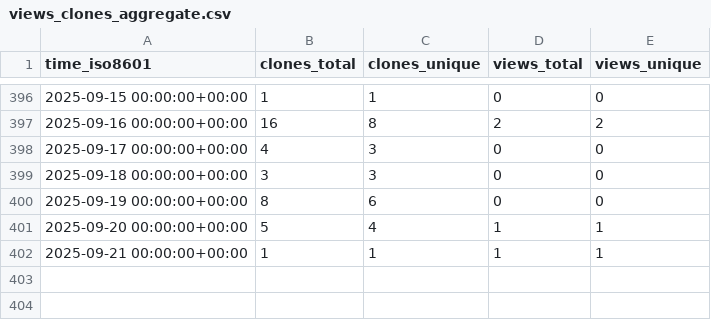
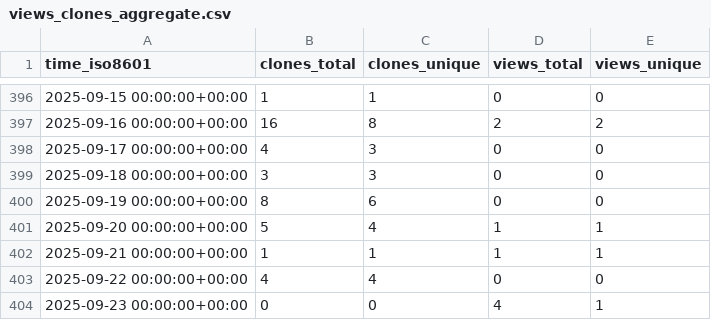
Before and after one commit to matias-gonz/mag-analyst, a CSV file: matias-gonz/mag-analyst/ghrs-data/views_clones_aggregate.csv, drawn as a sheet; only a part is shown, gaps mark what is left out; the diff names each change by its address in the sheet, - before the commit and + after, or states it on an @@ line.

```diff
--- a/matias-gonz/mag-analyst/ghrs-data/views_clones_aggregate.csv
+++ b/matias-gonz/mag-analyst/ghrs-data/views_clones_aggregate.csv
+row 403: 2025-09-22 00:00:00+00:00 | 4 | 4 | 0 | 0
+row 404: 2025-09-23 00:00:00+00:00 | 0 | 0 | 4 | 1
```
Also changed, not shown: 1 other file.
